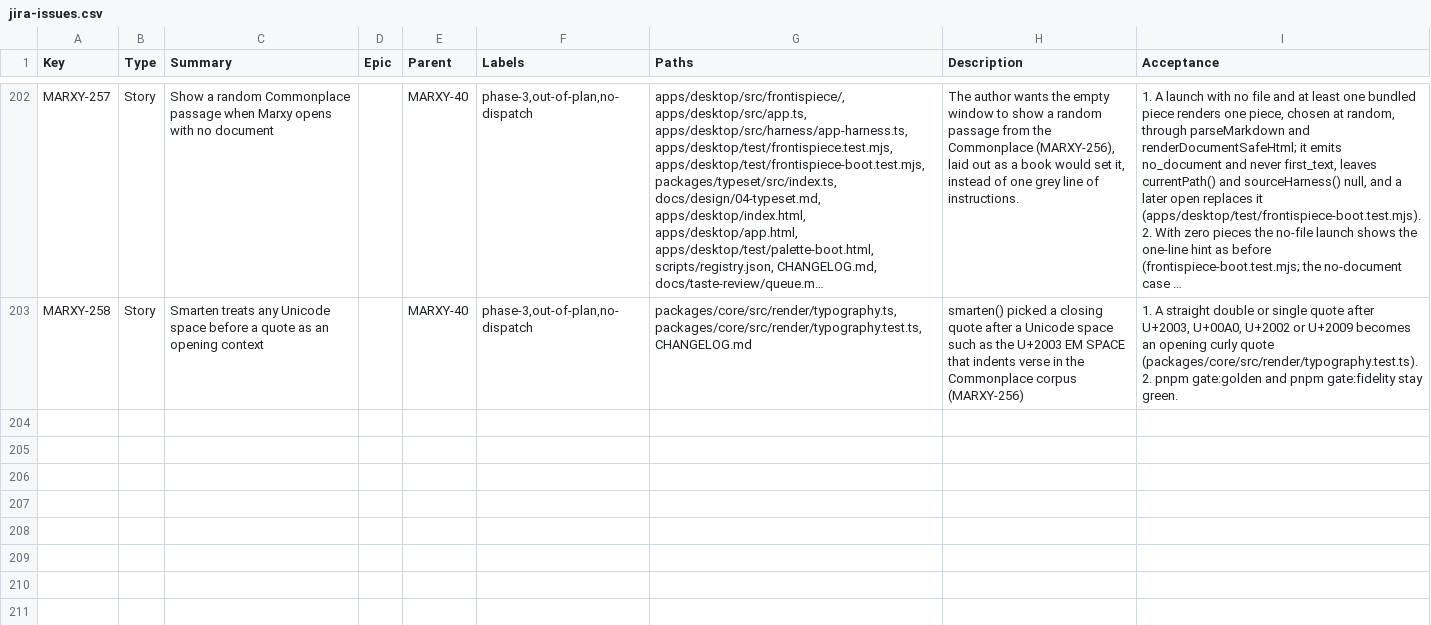
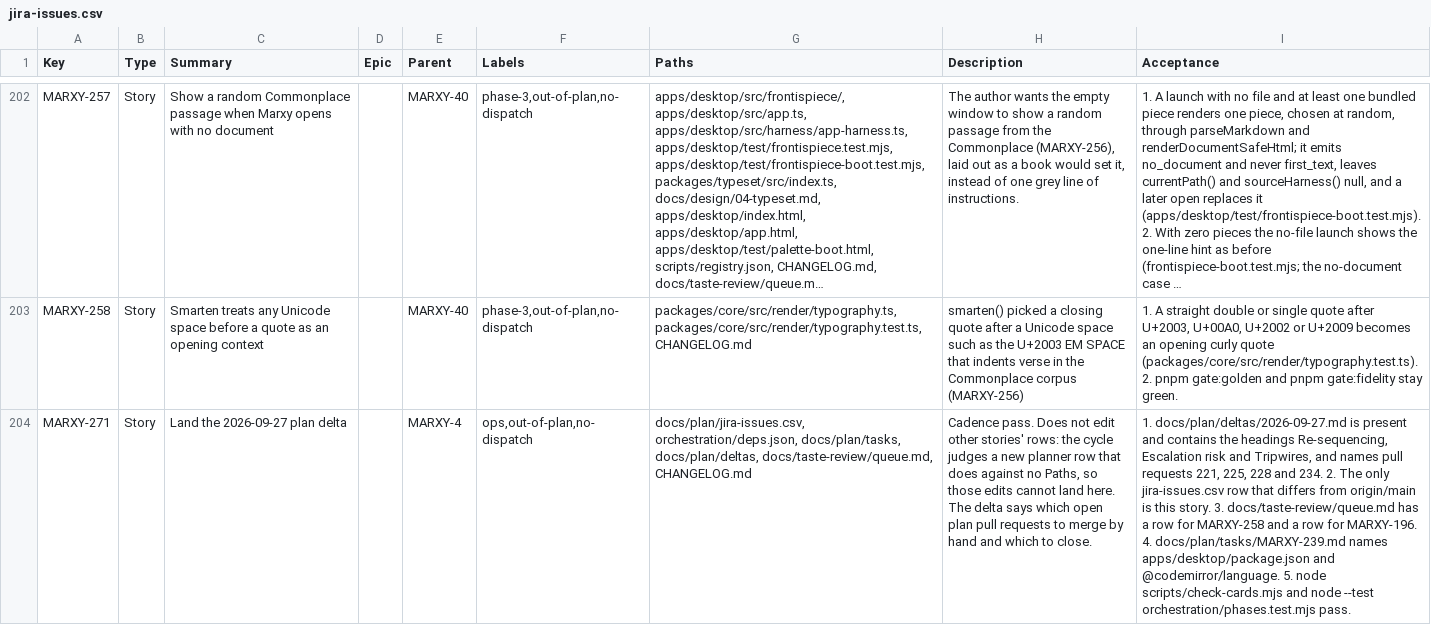
Before and after one commit to inkstrata/marxy, a CSV file: docs/plan/jira-issues.csv, drawn as a sheet; only a part is shown, gaps mark what is left out; long unchanged cells end in …; the diff names each change by its address in the sheet, - before the commit and + after, or states it on an @@ line.

Commit message:
chore(docs): land the 2026-09-27 plan delta (MARXY-271)
The cycle returns a new planner pull request that edits other stories,
because that row has no paths on main. This pass records the rulings
and the taste rows without editing those stories, so it can merge.

```diff
--- a/docs/plan/jira-issues.csv
+++ b/docs/plan/jira-issues.csv
+row 204: MARXY-271 | Story | Land the 2026-09-27 plan delta |  | MARXY-4 | ops,out-of-plan,no-dispatch | docs/plan/jira-issues.csv, orchestration/deps.json, docs/plan/tasks, docs/plan/deltas, docs/taste-review/queue.md, CHANGELOG.md | Cadence pass. Does not edit other stories' rows: the cycle judges a new planner row that does against no Paths, so those edits cannot land here. The delta says which open plan pull requests to merge by hand and which to close. | 1. docs/plan/deltas/2026-09-27.md is present and contains the headings Re-sequencing, Escalation risk and Tripwires, and names pull requests 221, 225, 228 and 234. 2. The only jira-issues.csv row that differs from origin/main is this story. 3. docs/taste-review/queue.md has a row for MARXY-258 and a row for MARXY-196. 4. docs/plan/tasks/MARXY-239.md names apps/desktop/package.json and @codemirror/language. 5. node scripts/check-cards.mjs and node --test orchestration/phases.test.mjs pass.
```
Also changed, not shown: 5 other files.
